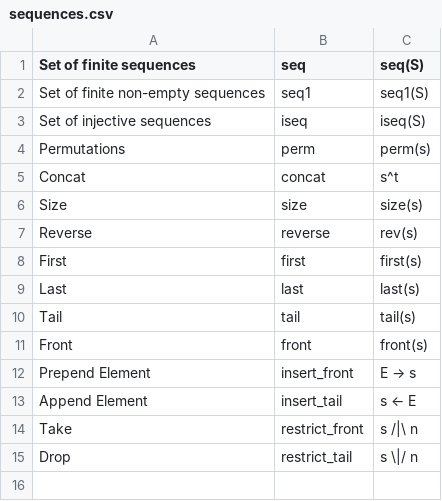
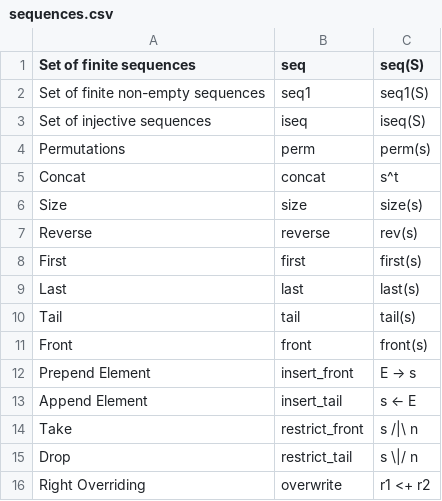
Before and after one commit to Joshua27/BSynthesis, a CSV file: src/main/resources/library/sequences.csv, drawn as a sheet.

Commit message:
update library components .csv files

```diff
--- a/src/main/resources/library/sequences.csv
+++ b/src/main/resources/library/sequences.csv
@@ -15 +15,2 @@ Take,restrict_front,s /|\ n
 Drop,restrict_tail,s \|/ n
+Right Overriding,overwrite,r1 <+ r2
```
Also changed, not shown: src/main/resources/library/sets.csv.
